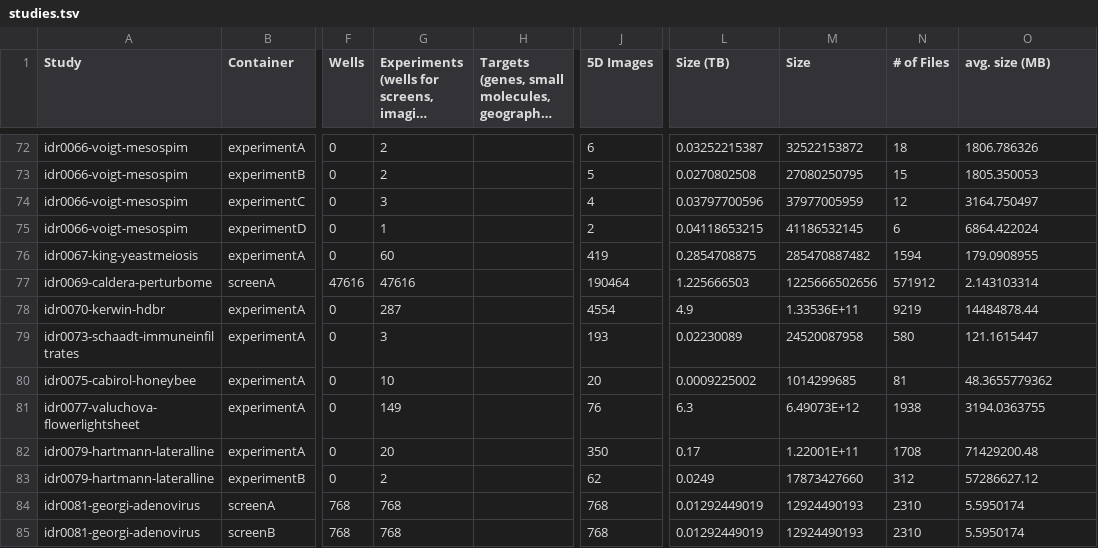
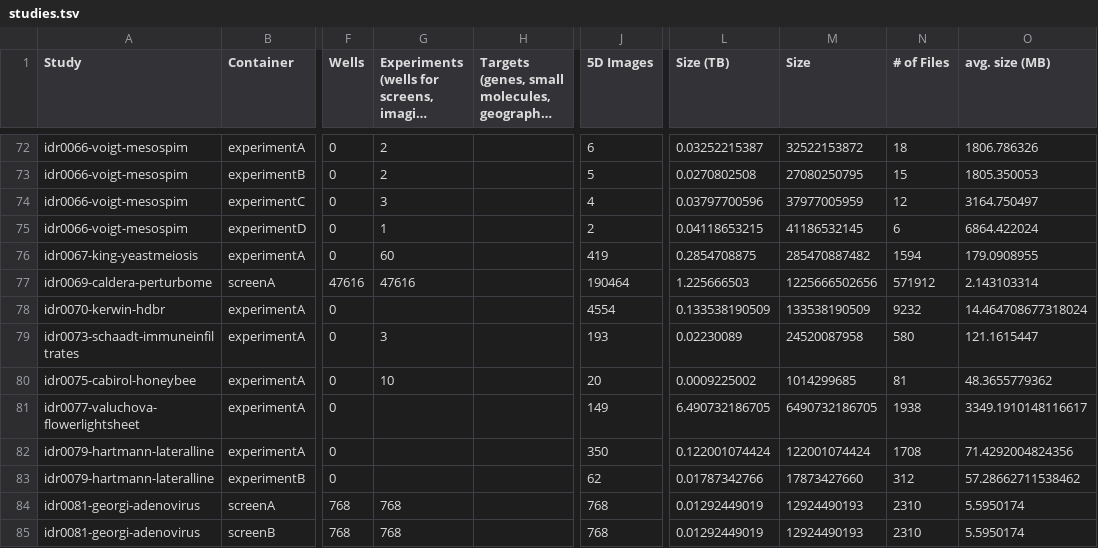
Before and after one commit to IDR/idr.openmicroscopy.org, a TSV file: _data/studies.tsv, drawn as a sheet; only a part is shown, gaps mark what is left out; long unchanged cells end in …; the diff names each change by its address in the sheet, - before the commit and + after, or states it on an @@ line.

Commit message:
Update stats for prod84

```diff
--- a/_data/studies.tsv
+++ b/_data/studies.tsv
-G78: 287
+G78: (empty)
-L78 (Size (TB)): 4.9
+L78 (Size (TB)): 0.133538190509
-M78 (Size): 1.33536E+11
+M78 (Size): 133538190509
-N78 (# of Files): 9219
+N78 (# of Files): 9232
-O78 (avg. size (MB)): 14484878.44
+O78 (avg. size (MB)): 14.464708677318024
-G81: 149
+G81: (empty)
-J81 (5D Images): 76
+J81 (5D Images): 149
-L81 (Size (TB)): 6.3
+L81 (Size (TB)): 6.490732186705
-M81 (Size): 6.49073E+12
+M81 (Size): 6490732186705
-O81 (avg. size (MB)): 3194.0363755
+O81 (avg. size (MB)): 3349.1910148116617
-G82: 20
+G82: (empty)
-L82 (Size (TB)): 0.17
+L82 (Size (TB)): 0.122001074424
-M82 (Size): 1.22001E+11
+M82 (Size): 122001074424
-O82 (avg. size (MB)): 71429200.48
+O82 (avg. size (MB)): 71.4292004824356
-G83: 2
+G83: (empty)
-L83 (Size (TB)): 0.0249
+L83 (Size (TB)): 0.01787342766
-O83 (avg. size (MB)): 57286627.12
+O83 (avg. size (MB)): 57.28662711538462
```
